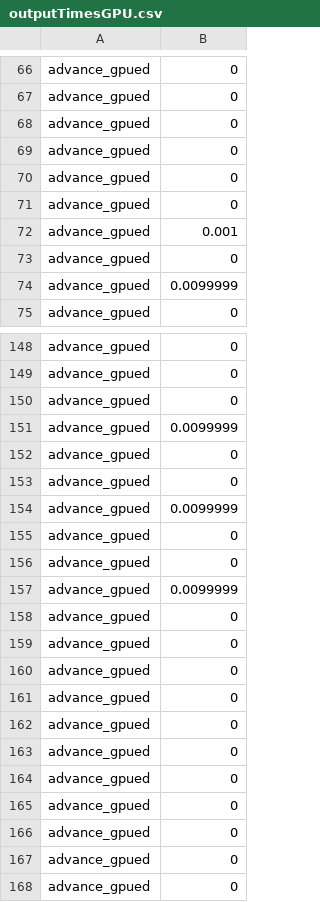
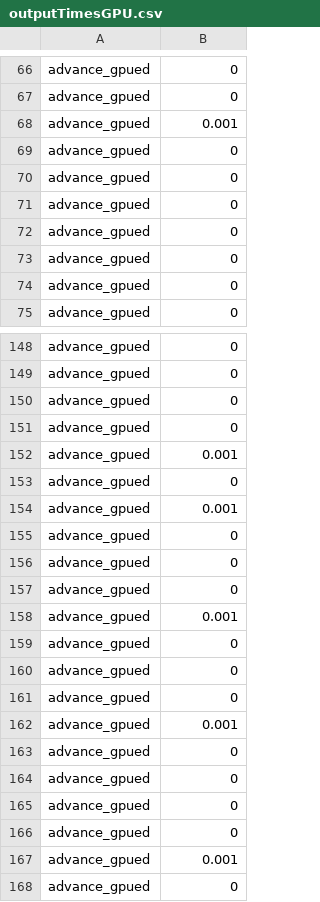
Before and after one commit to Floofy-KH/NBodies, a CSV file: Nbodies/outputTimesGPU.csv, drawn as a sheet; only a part is shown, gaps mark what is left out; the diff covers the shown part only.

```diff
--- a/Nbodies/outputTimesGPU.csv
+++ b/Nbodies/outputTimesGPU.csv
@@ -67,3 +67,3 @@ advance_gpued, 0
 advance_gpued, 0
-advance_gpued, 0
+advance_gpued, 0.001
 advance_gpued, 0
@@ -71,5 +71,5 @@ advance_gpued, 0
 advance_gpued, 0
-advance_gpued, 0.001
+advance_gpued, 0
 advance_gpued, 0
-advance_gpued, 0.0099999
+advance_gpued, 0
 advance_gpued, 0
@@ -150,10 +150,10 @@ advance_gpued, 0
 advance_gpued, 0
-advance_gpued, 0.0099999
-advance_gpued, 0
+advance_gpued, 0
+advance_gpued, 0.001
 advance_gpued, 0
-advance_gpued, 0.0099999
+advance_gpued, 0.001
 advance_gpued, 0
 advance_gpued, 0
-advance_gpued, 0.0099999
-advance_gpued, 0
+advance_gpued, 0
+advance_gpued, 0.001
 advance_gpued, 0
@@ -161,3 +161,3 @@ advance_gpued, 0
 advance_gpued, 0
-advance_gpued, 0
+advance_gpued, 0.001
 advance_gpued, 0
@@ -166,3 +166,3 @@ advance_gpued, 0
 advance_gpued, 0
-advance_gpued, 0
+advance_gpued, 0.001
 advance_gpued, 0
```
Also changed, not shown: 151 edited cells elsewhere in this file, Nbodies/outputTimes.csv, 1 other file.
